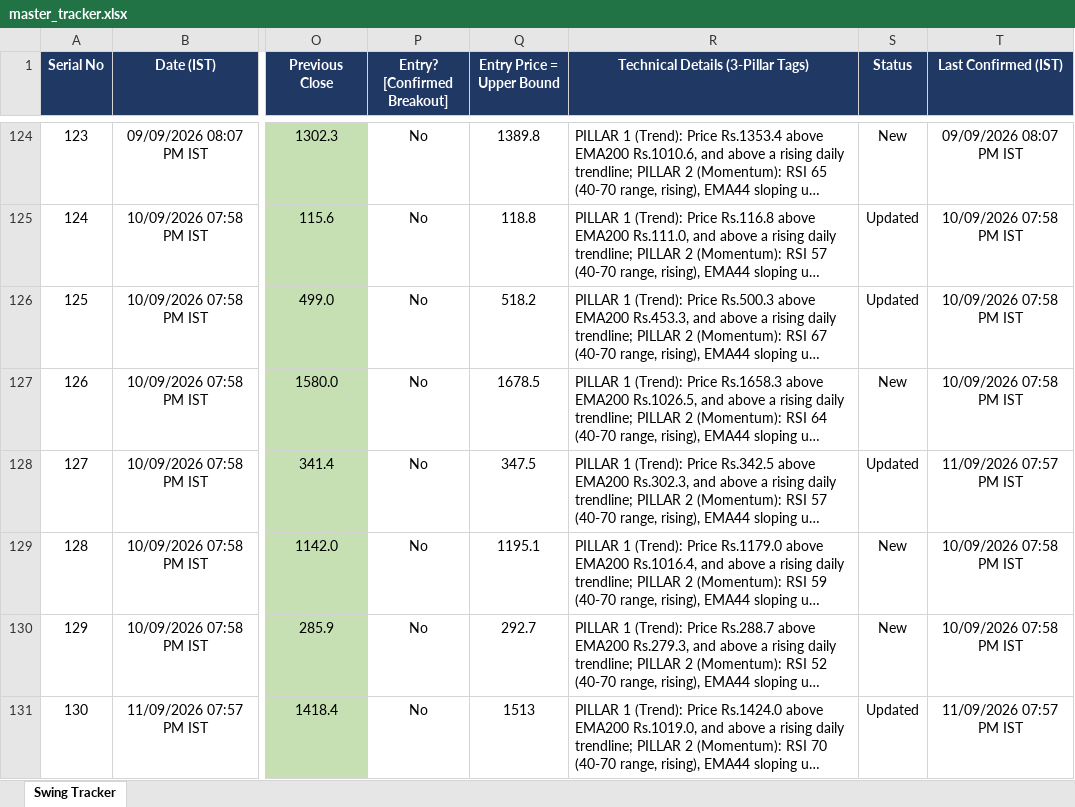
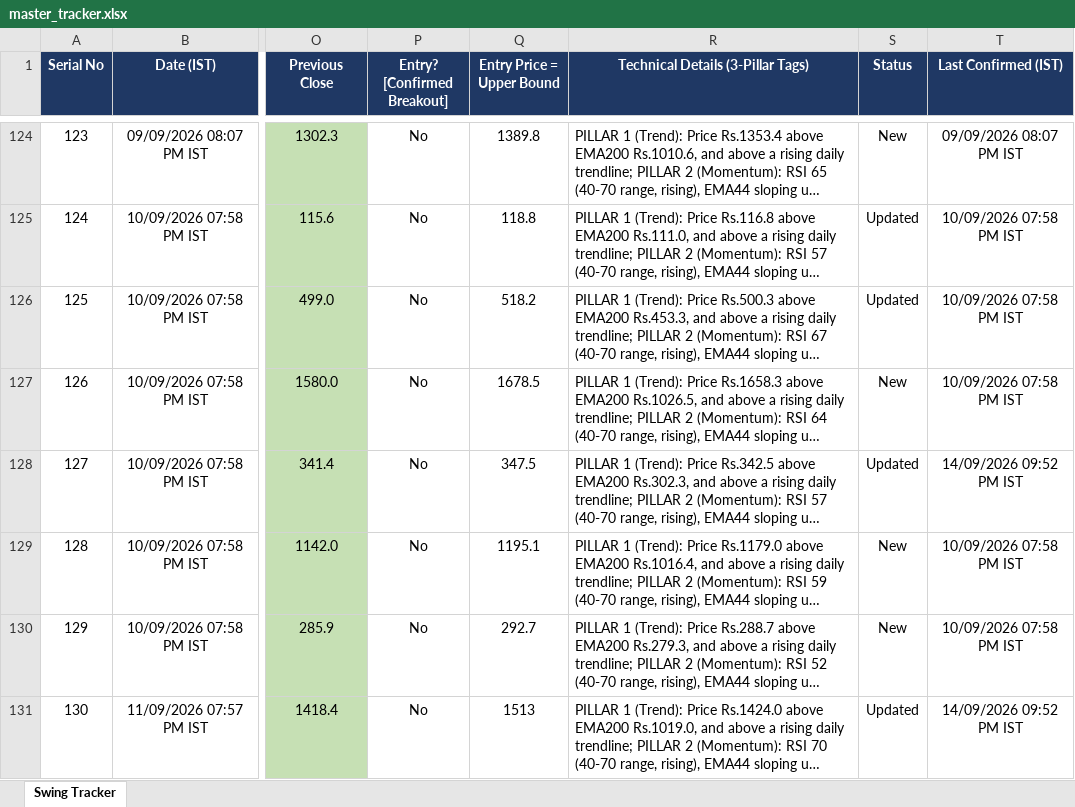
Before and after one commit to Jinish2023/nse-3-piller-hunter, an Excel workbook: master_tracker.xlsx, sheet Swing Tracker, drawn as a sheet; only a part is shown, gaps mark what is left out; long unchanged cells end in …; values as stored, in another font and other column widths than the file's, no borders; the diff names each change by its address in the sheet, - before the commit and + after, or states it on an @@ line.

```diff
--- a/master_tracker.xlsx (sheet Swing Tracker)
+++ b/master_tracker.xlsx (sheet Swing Tracker)
-T128 (Last Confirmed (IST)): 11/09/2026 07:57 PM IST
+T128 (Last Confirmed (IST)): 14/09/2026 09:52 PM IST
-T131 (Last Confirmed (IST)): 11/09/2026 07:57 PM IST
+T131 (Last Confirmed (IST)): 14/09/2026 09:52 PM IST
```
